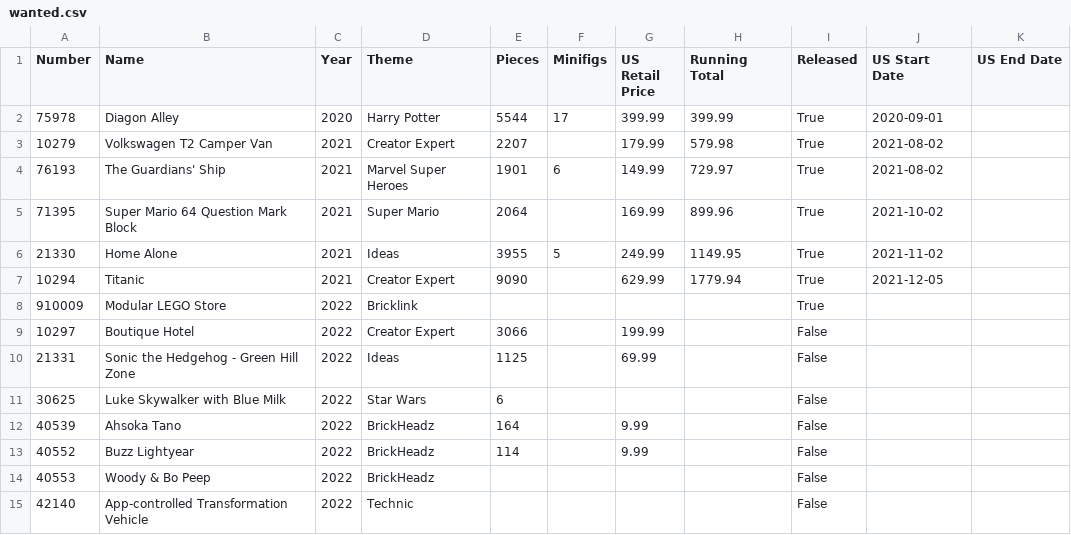
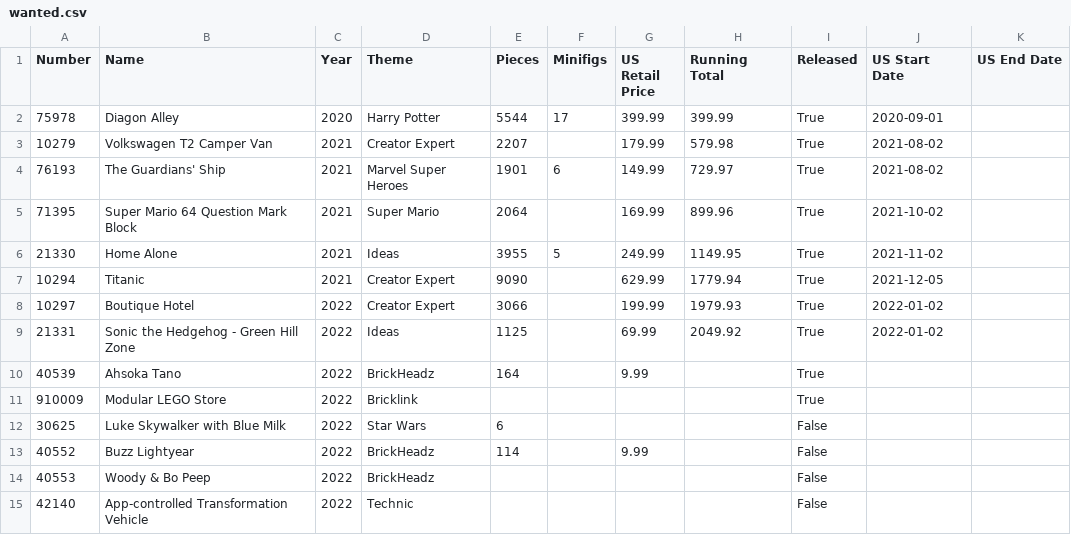
Before and after one commit to schultzy51/brickset, a CSV file: lists/wanted.csv, drawn as a sheet.

```diff
--- a/lists/wanted.csv
+++ b/lists/wanted.csv
@@ -7,7 +7,7 @@ Number,Name,Year,Theme,Pieces,Minifigs,US Retail Price,Running Total,Released,US
 10294,Titanic,2021,Creator Expert,9090,,629.99,1779.94,True,2021-12-05,
+10297,Boutique Hotel,2022,Creator Expert,3066,,199.99,1979.93,True,2022-01-02,
+21331,Sonic the Hedgehog - Green Hill Zone,2022,Ideas,1125,,69.99,2049.92,True,2022-01-02,
+40539,Ahsoka Tano,2022,BrickHeadz,164,,9.99,,True,,
 910009,Modular LEGO Store,2022,Bricklink,,,,,True,,
-10297,Boutique Hotel,2022,Creator Expert,3066,,199.99,,False,,
-21331,Sonic the Hedgehog - Green Hill Zone,2022,Ideas,1125,,69.99,,False,,
 30625,Luke Skywalker with Blue Milk,2022,Star Wars,6,,,,False,,
-40539,Ahsoka Tano,2022,BrickHeadz,164,,9.99,,False,,
 40552,Buzz Lightyear,2022,BrickHeadz,114,,9.99,,False,,
```
Also changed, not shown: lists/owned.csv, lists/wanted_released.csv, 3 other files.
